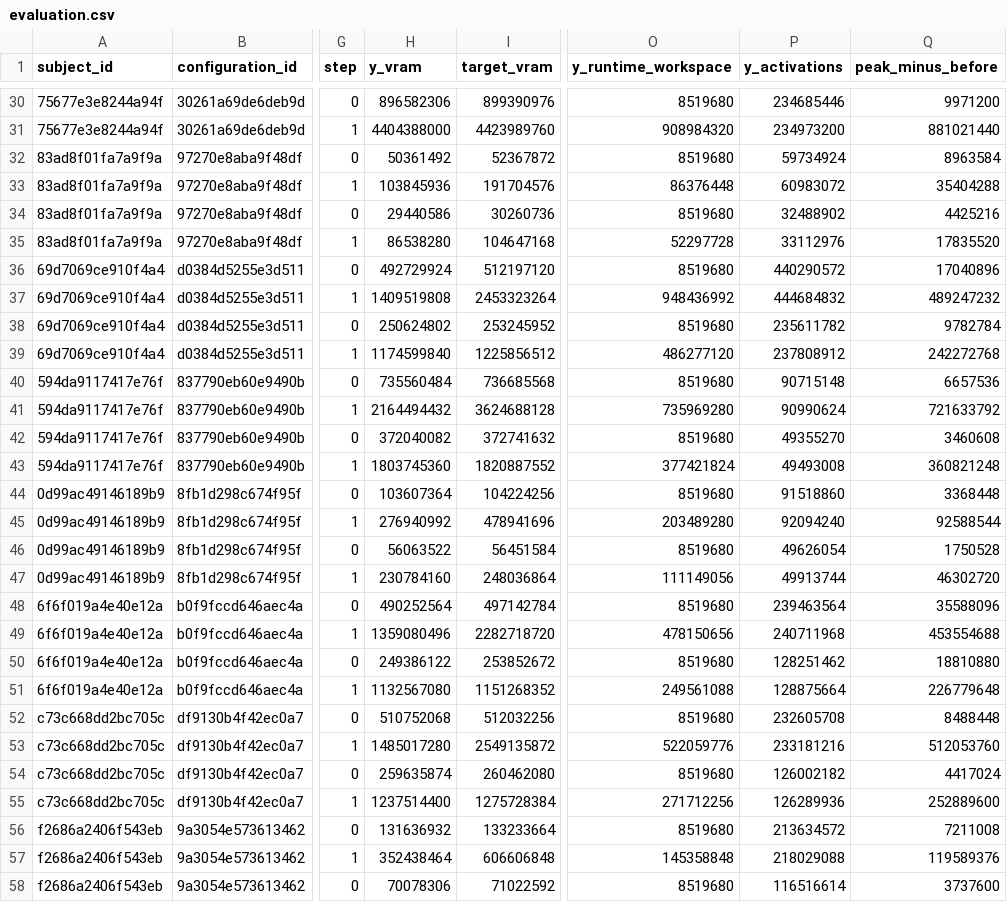
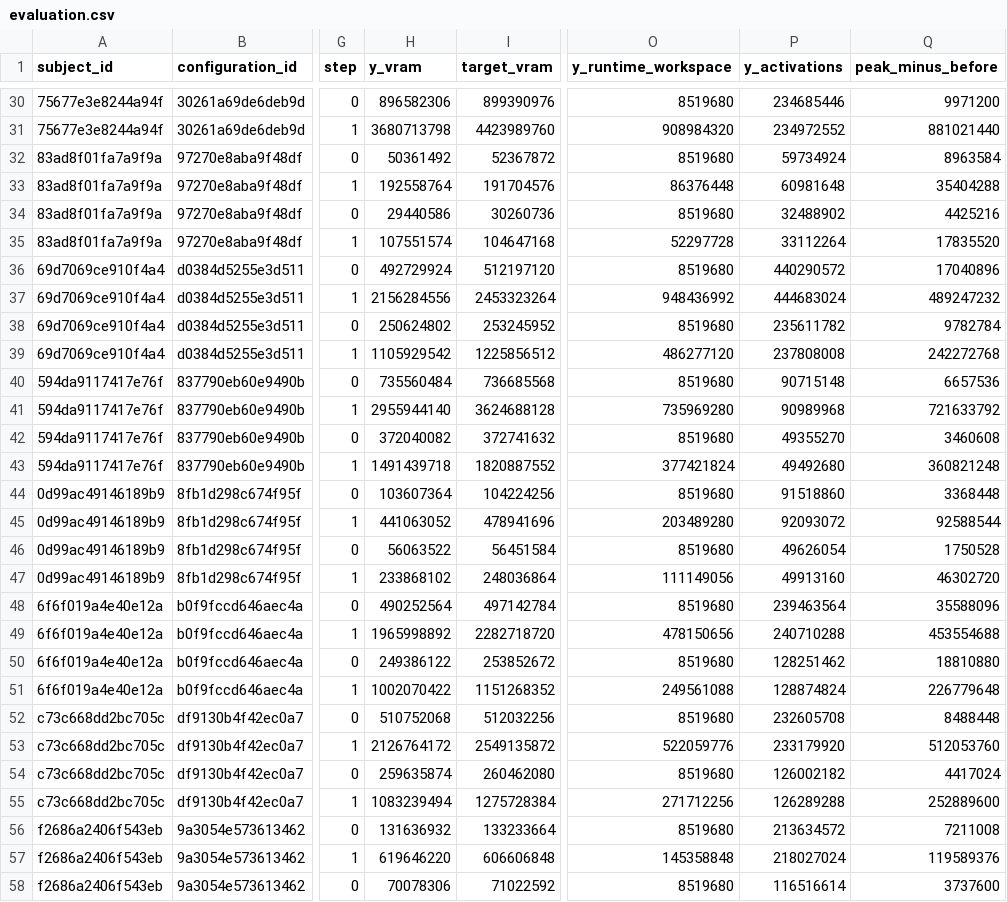
Before and after one commit to RobinGirardin/zepto, a CSV file: studies/apertus-validity/artifacts/main/evaluation.csv, drawn as a sheet; only a part is shown, gaps mark what is left out; the diff covers the shown part only; the diff names each change by its address in the sheet, - before the commit and + after, or states it on an @@ line.

```diff
--- a/studies/apertus-validity/artifacts/main/evaluation.csv
+++ b/studies/apertus-validity/artifacts/main/evaluation.csv
-H31 (y_vram): 4404388000
+H31 (y_vram): 3680713798
-P31 (y_activations): 234973200
+P31 (y_activations): 234972552
-H33 (y_vram): 103845936
+H33 (y_vram): 192558764
-P33 (y_activations): 60983072
+P33 (y_activations): 60981648
-H35 (y_vram): 86538280
+H35 (y_vram): 107551574
-P35 (y_activations): 33112976
+P35 (y_activations): 33112264
-H37 (y_vram): 1409519808
+H37 (y_vram): 2156284556
-P37 (y_activations): 444684832
+P37 (y_activations): 444683024
-H39 (y_vram): 1174599840
+H39 (y_vram): 1105929542
-P39 (y_activations): 237808912
+P39 (y_activations): 237808008
-H41 (y_vram): 2164494432
+H41 (y_vram): 2955944140
-P41 (y_activations): 90990624
+P41 (y_activations): 90989968
-H43 (y_vram): 1803745360
+H43 (y_vram): 1491439718
-P43 (y_activations): 49493008
+P43 (y_activations): 49492680
-H45 (y_vram): 276940992
+H45 (y_vram): 441063052
-P45 (y_activations): 92094240
+P45 (y_activations): 92093072
-H47 (y_vram): 230784160
+H47 (y_vram): 233868102
-P47 (y_activations): 49913744
+P47 (y_activations): 49913160
-H49 (y_vram): 1359080496
+H49 (y_vram): 1965998892
-P49 (y_activations): 240711968
+P49 (y_activations): 240710288
-H51 (y_vram): 1132567080
+H51 (y_vram): 1002070422
-P51 (y_activations): 128875664
+P51 (y_activations): 128874824
-H53 (y_vram): 1485017280
+H53 (y_vram): 2126764172
-P53 (y_activations): 233181216
+P53 (y_activations): 233179920
-H55 (y_vram): 1237514400
+H55 (y_vram): 1083239494
-P55 (y_activations): 126289936
+P55 (y_activations): 126289288
-H57 (y_vram): 352438464
+H57 (y_vram): 619646220
-P57 (y_activations): 218029088
+P57 (y_activations): 218027024
```
Also changed, not shown: 40 edited cells elsewhere in this file, 3 other files.
